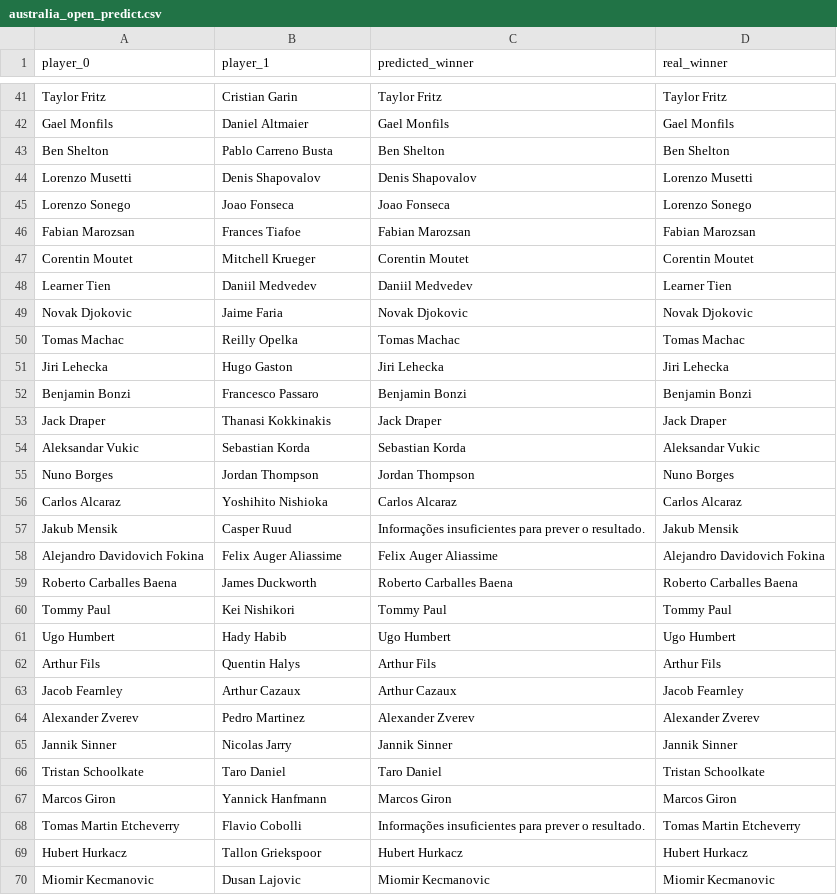
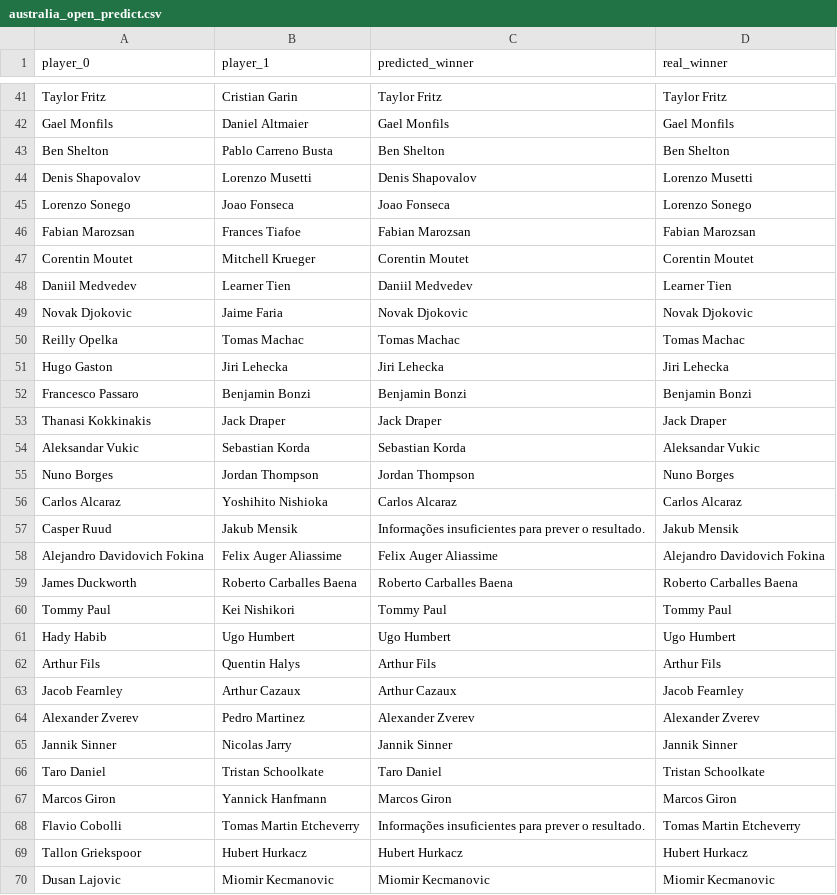
Before and after one commit to PauloRugani/atp-match-predictor, a CSV file: data/external/australia_open_predict.csv, drawn as a sheet; only a part is shown, gaps mark what is left out; the diff covers the shown part only.

```diff
--- a/data/external/australia_open_predict.csv
+++ b/data/external/australia_open_predict.csv
@@ -43,3 +43,3 @@ Gael Monfils,Daniel Altmaier,Gael Monfils,Gael Monfils
 Ben Shelton,Pablo Carreno Busta,Ben Shelton,Ben Shelton
-Lorenzo Musetti,Denis Shapovalov,Denis Shapovalov,Lorenzo Musetti
+Denis Shapovalov,Lorenzo Musetti,Denis Shapovalov,Lorenzo Musetti
 Lorenzo Sonego,Joao Fonseca,Joao Fonseca,Lorenzo Sonego
@@ -47,8 +47,8 @@ Fabian Marozsan,Frances Tiafoe,Fabian Marozsan,Fabian Marozsan
 Corentin Moutet,Mitchell Krueger,Corentin Moutet,Corentin Moutet
-Learner Tien,Daniil Medvedev,Daniil Medvedev,Learner Tien
+Daniil Medvedev,Learner Tien,Daniil Medvedev,Learner Tien
 Novak Djokovic,Jaime Faria,Novak Djokovic,Novak Djokovic
-Tomas Machac,Reilly Opelka,Tomas Machac,Tomas Machac
-Jiri Lehecka,Hugo Gaston,Jiri Lehecka,Jiri Lehecka
-Benjamin Bonzi,Francesco Passaro,Benjamin Bonzi,Benjamin Bonzi
-Jack Draper,Thanasi Kokkinakis,Jack Draper,Jack Draper
+Reilly Opelka,Tomas Machac,Tomas Machac,Tomas Machac
+Hugo Gaston,Jiri Lehecka,Jiri Lehecka,Jiri Lehecka
+Francesco Passaro,Benjamin Bonzi,Benjamin Bonzi,Benjamin Bonzi
+Thanasi Kokkinakis,Jack Draper,Jack Draper,Jack Draper
 Aleksandar Vukic,Sebastian Korda,Sebastian Korda,Aleksandar Vukic
@@ -56,7 +56,7 @@ Nuno Borges,Jordan Thompson,Jordan Thompson,Nuno Borges
 Carlos Alcaraz,Yoshihito Nishioka,Carlos Alcaraz,Carlos Alcaraz
-Jakub Mensik,Casper Ruud,Informações insuficientes para prever o resultado.,Jakub Mensik
+Casper Ruud,Jakub Mensik,Informações insuficientes para prever o resultado.,Jakub Mensik
 Alejandro Davidovich Fokina,Felix Auger Aliassime,Felix Auger Aliassime,Alejandro Davidovich Fokina
-Roberto Carballes Baena,James Duckworth,Roberto Carballes Baena,Roberto Carballes Baena
+James Duckworth,Roberto Carballes Baena,Roberto Carballes Baena,Roberto Carballes Baena
 Tommy Paul,Kei Nishikori,Tommy Paul,Tommy Paul
-Ugo Humbert,Hady Habib,Ugo Humbert,Ugo Humbert
+Hady Habib,Ugo Humbert,Ugo Humbert,Ugo Humbert
 Arthur Fils,Quentin Halys,Arthur Fils,Arthur Fils
@@ -65,6 +65,6 @@ Alexander Zverev,Pedro Martinez,Alexander Zverev,Alexander Zverev
 Jannik Sinner,Nicolas Jarry,Jannik Sinner,Jannik Sinner
-Tristan Schoolkate,Taro Daniel,Taro Daniel,Tristan Schoolkate
+Taro Daniel,Tristan Schoolkate,Taro Daniel,Tristan Schoolkate
 Marcos Giron,Yannick Hanfmann,Marcos Giron,Marcos Giron
-Tomas Martin Etcheverry,Flavio Cobolli,Informações insuficientes para prever o resultado.,Tomas Martin Etcheverry
-Hubert Hurkacz,Tallon Griekspoor,Hubert Hurkacz,Hubert Hurkacz
-Miomir Kecmanovic,Dusan Lajovic,Miomir Kecmanovic,Miomir Kecmanovic
+Flavio Cobolli,Tomas Martin Etcheverry,Informações insuficientes para prever o resultado.,Tomas Martin Etcheverry
+Tallon Griekspoor,Hubert Hurkacz,Hubert Hurkacz,Hubert Hurkacz
+Dusan Lajovic,Miomir Kecmanovic,Miomir Kecmanovic,Miomir Kecmanovic
```
Also changed, not shown: 3 added rows, 3 removed rows and 102 edited cells elsewhere in this file, data/external/australia_open_matches.csv, 1 other file.
